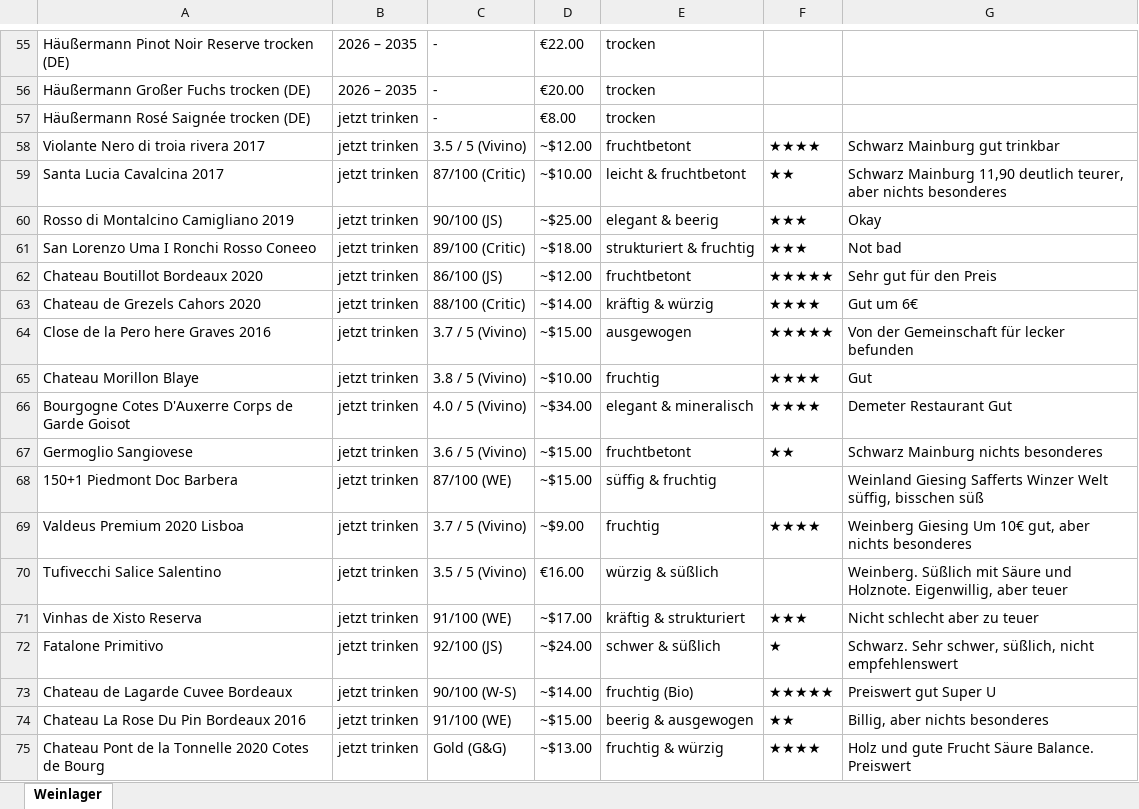
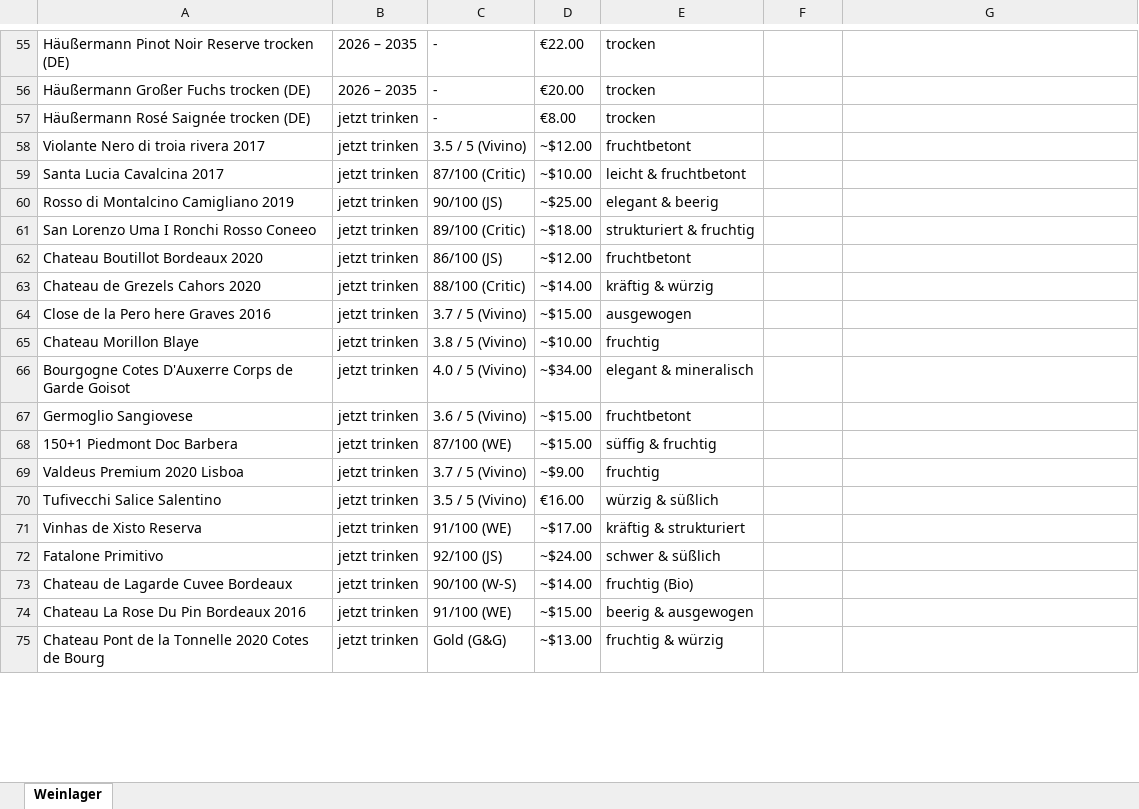
Before and after one commit to LordKrumb36/meineweine-app, an Excel workbook: Weinlager_Details.xlsx, sheet Weinlager, drawn as a sheet; only a part is shown, gaps mark what is left out; values as stored, in another font and other column widths than the file's, no borders; the diff covers the shown part only; the diff names each change by its address in the sheet, - before the commit and + after, or states it on an @@ line.

```diff
--- a/Weinlager_Details.xlsx (sheet Weinlager)
+++ b/Weinlager_Details.xlsx (sheet Weinlager)
-F58: ★★★★
+F58: (empty)
-G58: Schwarz Mainburg gut trinkbar
+G58: (empty)
-F59: ★★
+F59: (empty)
-G59: Schwarz Mainburg 11,90 deutlich teurer, aber nichts besonderes
+G59: (empty)
-F60:F61: ★★★
+F60:F61: (empty)
-G60: Okay
+G60: (empty)
-G61: Not bad
+G61: (empty)
-F62: ★★★★★
+F62: (empty)
-G62: Sehr gut für den Preis
+G62: (empty)
-F63: ★★★★
+F63: (empty)
-G63: Gut um 6€
+G63: (empty)
-F64: ★★★★★
+F64: (empty)
-G64: Von der Gemeinschaft für lecker befunden
+G64: (empty)
-F65:F66: ★★★★
+F65:F66: (empty)
-G65: Gut
+G65: (empty)
-G66: Demeter Restaurant Gut
+G66: (empty)
-F67: ★★
+F67: (empty)
-G67: Schwarz Mainburg nichts besonderes
+G67: (empty)
-G68: Weinland Giesing Safferts Winzer Welt süffig, bisschen süß
+G68: (empty)
-F69: ★★★★
+F69: (empty)
-G69: Weinberg Giesing Um 10€ gut, aber nichts besonderes
+G69: (empty)
-G70: Weinberg. Süßlich mit Säure und Holznote. Eigenwillig, aber teuer
+G70: (empty)
-F71: ★★★
+F71: (empty)
-G71: Nicht schlecht aber zu teuer
+G71: (empty)
-F72: ★
+F72: (empty)
-G72: Schwarz. Sehr schwer, süßlich, nicht empfehlenswert
+G72: (empty)
-F73: ★★★★★
+F73: (empty)
-G73: Preiswert gut Super U
+G73: (empty)
-F74: ★★
+F74: (empty)
-G74: Billig, aber nichts besonderes
+G74: (empty)
-F75: ★★★★
+F75: (empty)
-G75: Holz und gute Frucht Säure Balance. Preiswert
+G75: (empty)
```
Also changed, not shown: 126 edited cells elsewhere in this sheet, 9 other files.
